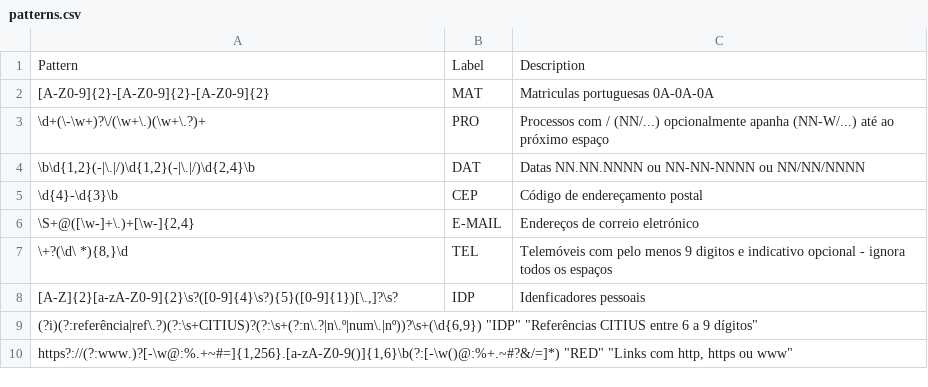
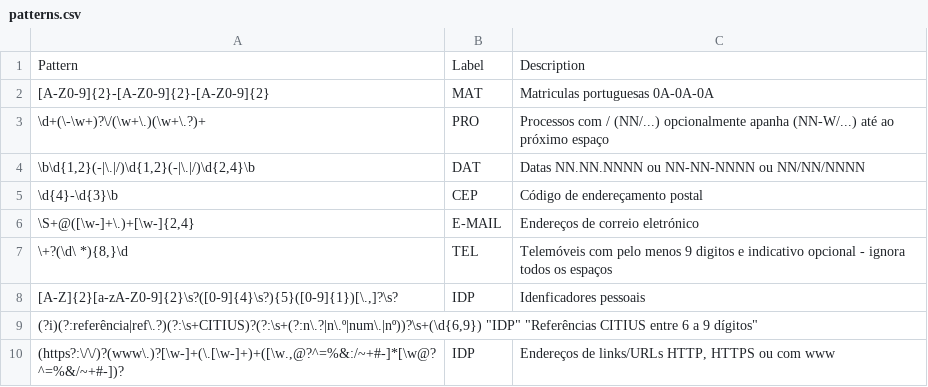
Before and after one commit to stjiris/anonimizador, a CSV file: patterns.csv, drawn as a sheet; removed rows and columns are numbered as before the commit, all else as after; the diff names each change by its address in the sheet, - before the commit and + after, or states it on an @@ line.

Commit message:
Fixing social media platforms bug 11

```diff
--- a/patterns.csv
+++ b/patterns.csv
-row 10: https?://(?:www.)?[-\w@:%.+~#=]{1,256}.[a-zA-Z0-9()]{1,6}\b(?:[-\w()@:%+.~#?&/=]*) "RED" "Links com http, https ou www"
+row 10: (https?:\/\/)?(www\.)?[\w-]+(\.[\w-]+)+([\w.,@?^=%&:/~+#-]*[\w@?^=%&/~+#-])? | IDP | Endereços de links/URLs HTTP, HTTPS ou com www
```
